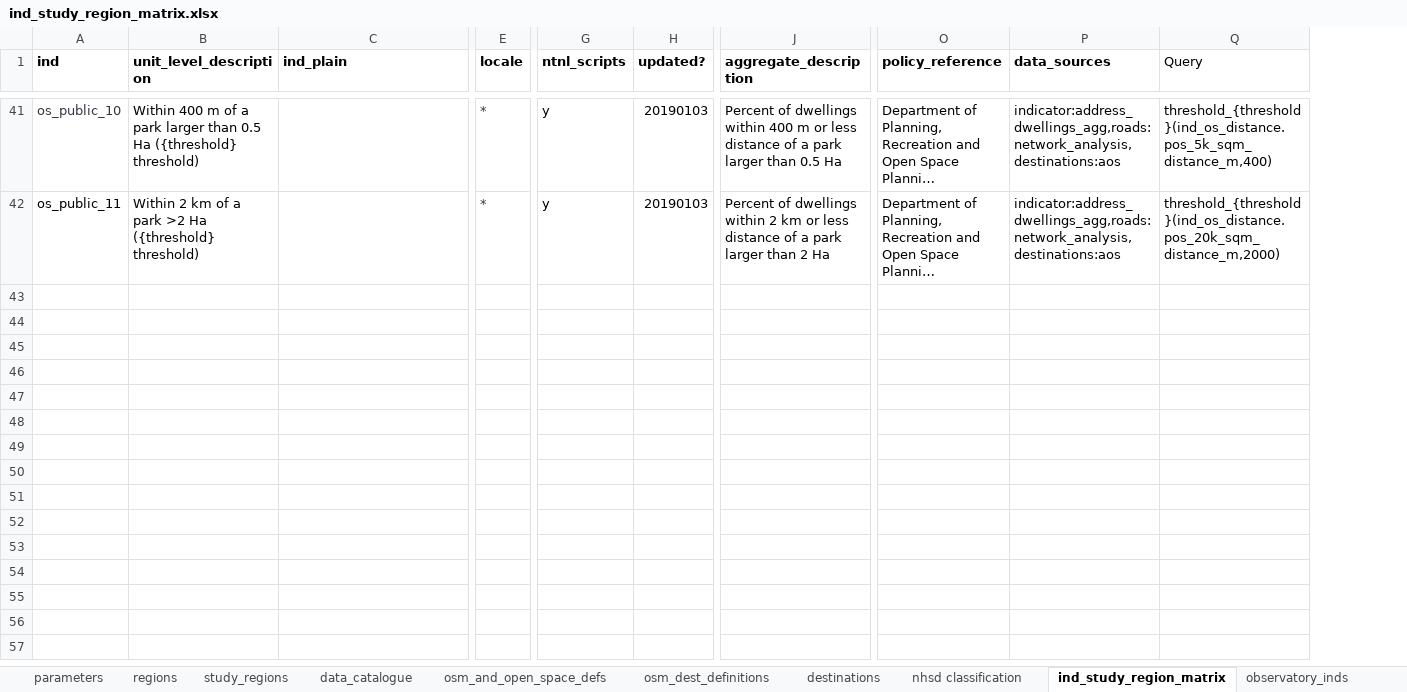
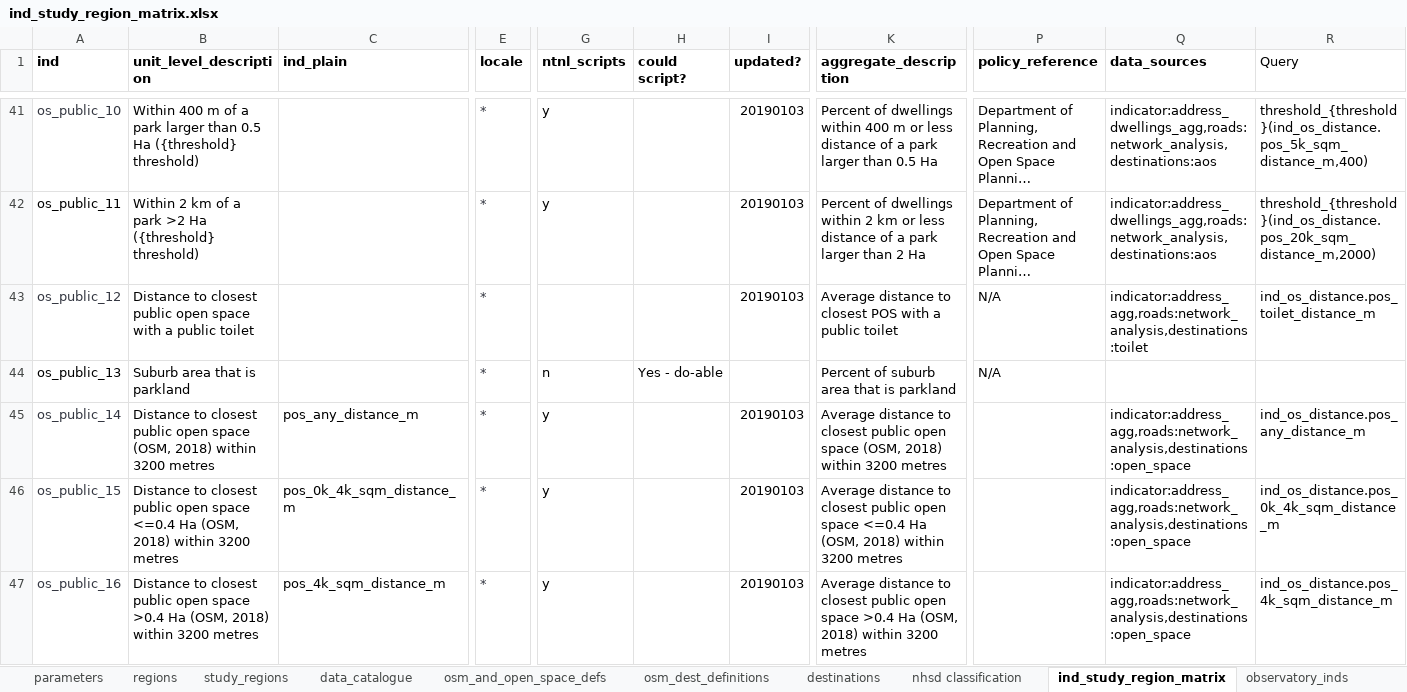
Before and after one commit to healthy-liveable-cities/australian-national-liveability-study, an Excel workbook: ind_study_region_matrix.xlsx, sheet ind_study_region_matrix, drawn as a sheet; only a part is shown, gaps mark what is left out; long unchanged cells end in …; values as stored, in another font and other column widths than the file's, no borders; rows hold the shown columns only; the diff covers the shown part only; the diff names each change by its address in the sheet, - before the commit and + after, or states it on an @@ line.

Commit message:
updated indicator matrix

```diff
--- a/ind_study_region_matrix.xlsx (sheet ind_study_region_matrix)
+++ b/ind_study_region_matrix.xlsx (sheet ind_study_region_matrix)
+column H (could script?), empty
@@ row 43 unhidden: os_public_12 | Distance to closest public open space with a public toilet |  | * |  |  | 20190103 | Average distance to closest POS with a public toilet | N/A | indicator:address_agg,roads:network_analysis,destinations:toilet | ind_os_distance.pos_toilet_distance_m @@
+row 44: os_public_13 | Suburb area that is parkland |  | * | n | Yes - do-able |  | Percent of suburb area that is parkland | N/A
@@ row 45 unhidden: os_public_14 | Distance to closest public open space (OSM, 2018) within 3200 metres | pos_any_distance_m | * | y |  | 20190103 | Average distance to closest public open space (OSM, 2018) within 3200 metres |  | indicator:address_agg,roads:network_analysis,destinations:open_space | ind_os_distance.pos_any_distance_m @@
@@ row 46 unhidden: os_public_15 | Distance to closest public open space <=0.4 Ha (OSM, 2018) within 3200 metres | pos_0k_4k_sqm_distance_m | * | y |  | 20190103 | Average distance to closest public open space <=0.4 Ha (OSM, 2018) within 3200 metres |  | indicator:address_agg,roads:network_analysis,destinations:open_space | ind_os_distance.pos_0k_4k_sqm_distance_m @@
@@ row 47 unhidden: os_public_16 | Distance to closest public open space >0.4 Ha (OSM, 2018) within 3200 metres | pos_4k_sqm_distance_m | * | y |  | 20190103 | Average distance to closest public open space >0.4 Ha (OSM, 2018) within 3200 metres |  | indicator:address_agg,roads:network_analysis,destinations:open_space | ind_os_distance.pos_4k_sqm_distance_m @@
```
Also changed, not shown: 14 added rows and 67 hidden or unhidden rows elsewhere in this sheet, hidden cells.
